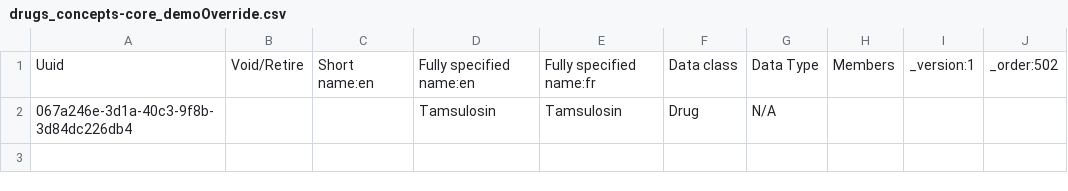
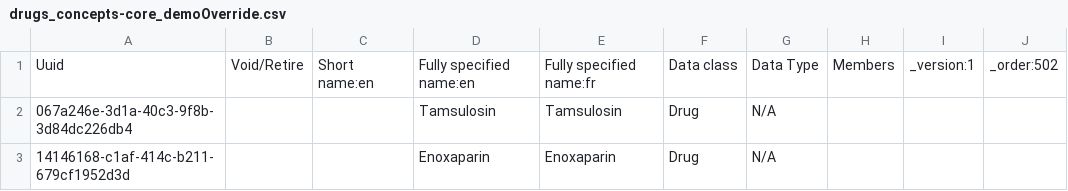
Before and after one commit to kdaud/ozonex, a CSV file: configs/openmrs/initializer_config/concepts/drugs_concepts-core_demoOverride.csv, drawn as a sheet; the diff names each change by its address in the sheet, - before the commit and + after, or states it on an @@ line.

```diff
--- a/configs/openmrs/initializer_config/concepts/drugs_concepts-core_demoOverride.csv
+++ b/configs/openmrs/initializer_config/concepts/drugs_concepts-core_demoOverride.csv
+row 3: 14146168-c1af-414c-b211-679cf1952d3d |  |  | Enoxaparin | Enoxaparin | Drug | N/A
```
Also changed, not shown: configs/openmrs/initializer_config/drugs/drugs-core_demoOverride.csv, configs/openmrs/initializer_config/roles/faimer_roles.csv, 1 other file.
